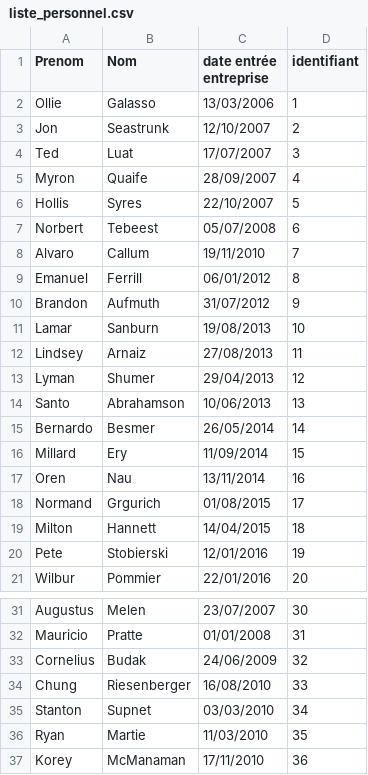
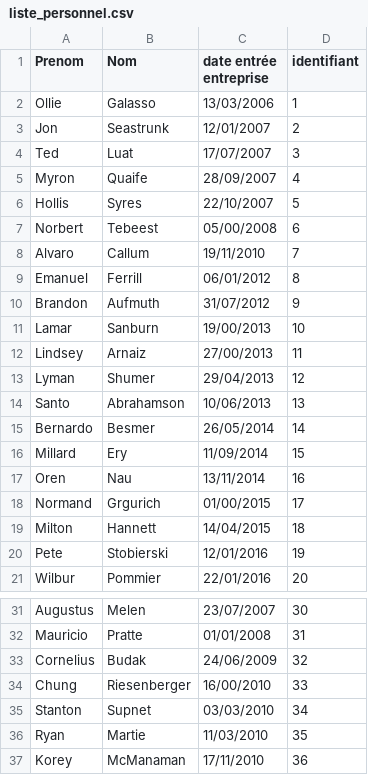
Before and after one commit to jemachado/projetJava2, a CSV file: liste_personnel.csv, drawn as a sheet; only a part is shown, gaps mark what is left out.

```diff
--- a/liste_personnel.csv
+++ b/liste_personnel.csv
@@ -2,3 +2,3 @@ Prenom;Nom;date entrée entreprise;identifiant
 Ollie;Galasso;13/03/2006;1
-Jon;Seastrunk;12/10/2007;2
+Jon;Seastrunk;12/01/2007;2
 Ted;Luat;17/07/2007;3
@@ -6,3 +6,3 @@ Myron;Quaife;28/09/2007;4
 Hollis;Syres;22/10/2007;5
-Norbert;Tebeest;05/07/2008;6
+Norbert;Tebeest;05/00/2008;6
 Alvaro;Callum;19/11/2010;7
@@ -10,4 +10,4 @@ Emanuel;Ferrill;06/01/2012;8
 Brandon;Aufmuth;31/07/2012;9
-Lamar;Sanburn;19/08/2013;10
-Lindsey;Arnaiz;27/08/2013;11
+Lamar;Sanburn;19/00/2013;10
+Lindsey;Arnaiz;27/00/2013;11
 Lyman;Shumer;29/04/2013;12
@@ -17,3 +17,3 @@ Millard;Ery;11/09/2014;15
 Oren;Nau;13/11/2014;16
-Normand;Grgurich;01/08/2015;17
+Normand;Grgurich;01/00/2015;17
 Milton;Hannett;14/04/2015;18
@@ -33,3 +33,3 @@ Mauricio;Pratte;01/01/2008;31
 Cornelius;Budak;24/06/2009;32
-Chung;Riesenberger;16/08/2010;33
+Chung;Riesenberger;16/00/2010;33
 Stanton;Supnet;03/03/2010;34
```
Also changed, not shown: liste_mission.csv, 49 other files.
